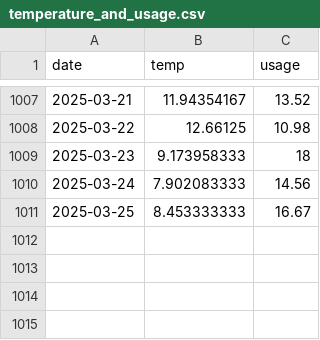
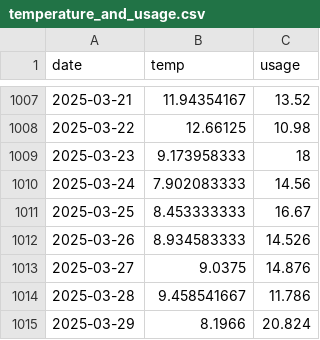
Before and after one commit to larssl780/hsbc-parser, a CSV file: temperature_and_usage.csv, drawn as a sheet; only a part is shown, gaps mark what is left out.

Commit message:
Add observations

```diff
--- a/temperature_and_usage.csv
+++ b/temperature_and_usage.csv
@@ -1011 +1011,5 @@ date,temp,usage
 2025-03-25,8.453333333,16.67
+2025-03-26,8.934583333,14.526
+2025-03-27,9.0375,14.876
+2025-03-28,9.458541667,11.786
+2025-03-29,8.1966,20.824
```
